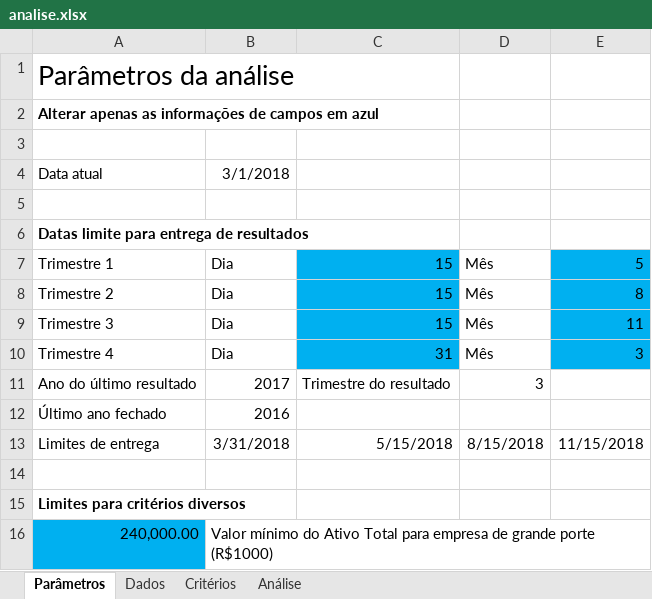
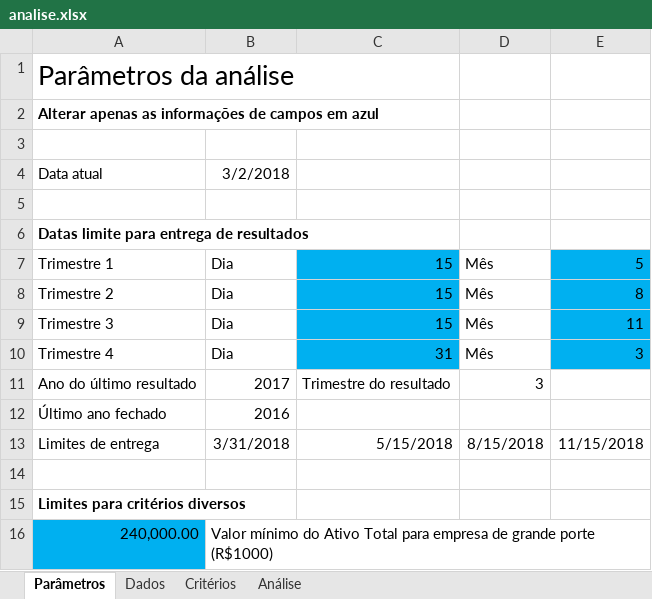
Before and after one commit to fvlaper/SelecaoAcoes, an Excel workbook: analise.xlsx, sheet Parâmetros, drawn as a sheet; values as stored, in another font and other column widths than the file's, no borders; the diff names each change by its address in the sheet, - before the commit and + after, or states it on an @@ line.

```diff
--- a/analise.xlsx (sheet Parâmetros)
+++ b/analise.xlsx (sheet Parâmetros)
-B4: 3/1/2018
+B4: 3/2/2018
```
Also changed, not shown: sheet Dados, formulas that keep their value.
